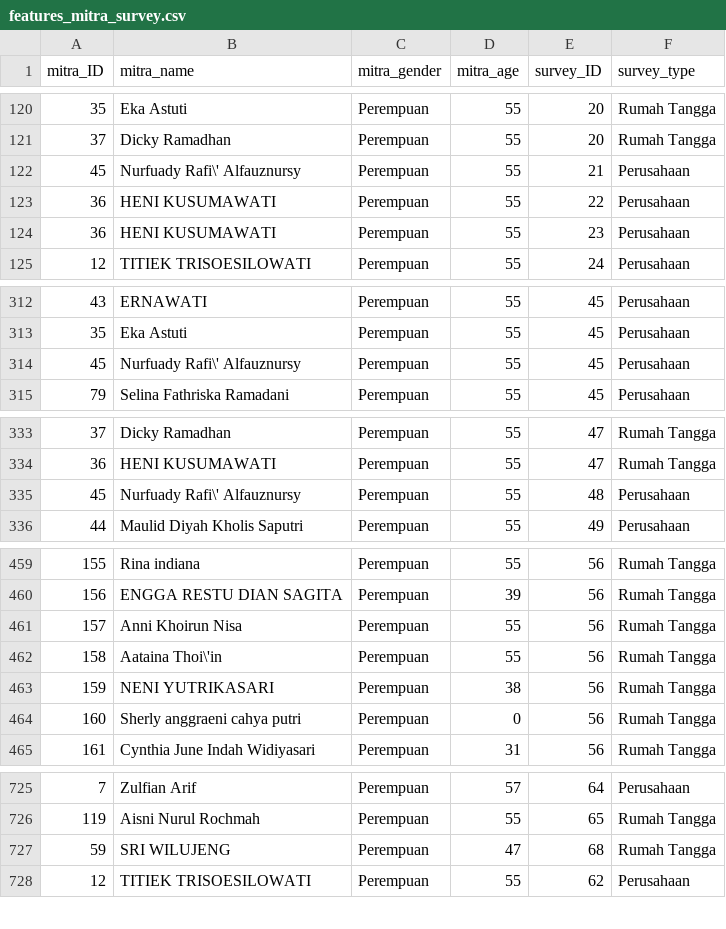
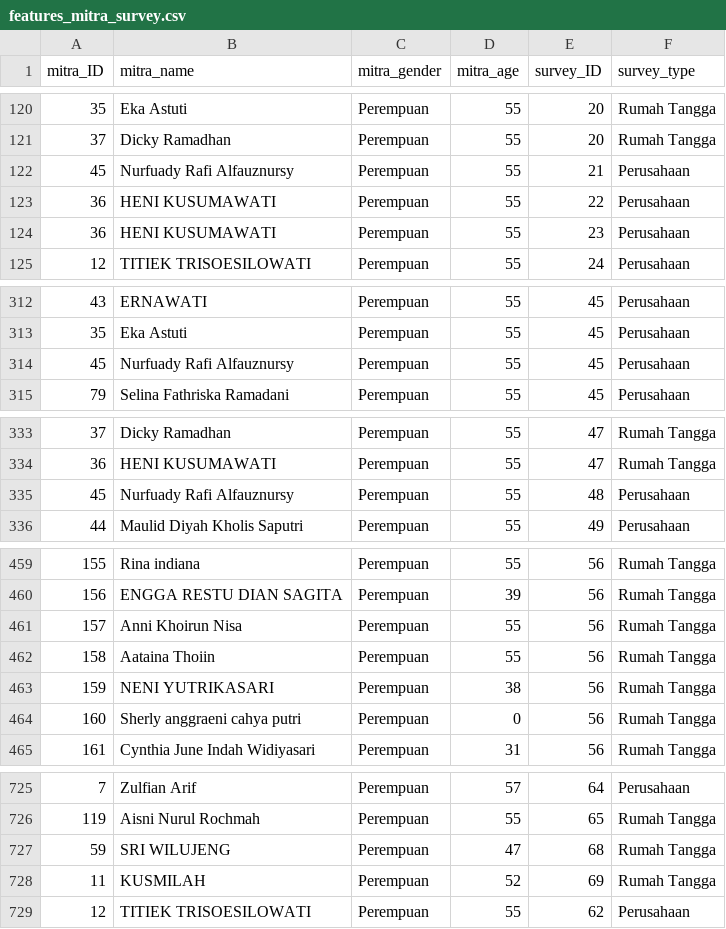
Before and after one commit to bimasaktikr/simitra-kaido-api, a CSV file: data/processed/features_mitra_survey.csv, drawn as a sheet; only a part is shown, gaps mark what is left out; the diff covers the shown part only.

```diff
--- a/data/processed/features_mitra_survey.csv
+++ b/data/processed/features_mitra_survey.csv
@@ -121,3 +121,3 @@ mitra_ID,mitra_name,mitra_gender,mitra_age,survey_ID,survey_type
 37,Dicky Ramadhan,Perempuan,55,20,Rumah Tangga
-45,Nurfuady Rafi\' Alfauznursy,Perempuan,55,21,Perusahaan
+45,Nurfuady Rafi Alfauznursy,Perempuan,55,21,Perusahaan
 36,HENI KUSUMAWATI,Perempuan,55,22,Perusahaan
@@ -313,3 +313,3 @@ mitra_ID,mitra_name,mitra_gender,mitra_age,survey_ID,survey_type
 35,Eka Astuti,Perempuan,55,45,Perusahaan
-45,Nurfuady Rafi\' Alfauznursy,Perempuan,55,45,Perusahaan
+45,Nurfuady Rafi Alfauznursy,Perempuan,55,45,Perusahaan
 79,Selina Fathriska Ramadani,Perempuan,55,45,Perusahaan
@@ -334,3 +334,3 @@ mitra_ID,mitra_name,mitra_gender,mitra_age,survey_ID,survey_type
 36,HENI KUSUMAWATI,Perempuan,55,47,Rumah Tangga
-45,Nurfuady Rafi\' Alfauznursy,Perempuan,55,48,Perusahaan
+45,Nurfuady Rafi Alfauznursy,Perempuan,55,48,Perusahaan
 44,Maulid Diyah Kholis Saputri,Perempuan,55,49,Perusahaan
@@ -461,3 +461,3 @@ mitra_ID,mitra_name,mitra_gender,mitra_age,survey_ID,survey_type
 157,Anni Khoirun Nisa,Perempuan,55,56,Rumah Tangga
-158,Aataina Thoi\'in,Perempuan,55,56,Rumah Tangga
+158,Aataina Thoiin,Perempuan,55,56,Rumah Tangga
 159,NENI YUTRIKASARI,Perempuan,38,56,Rumah Tangga
@@ -727,2 +727,3 @@ mitra_ID,mitra_name,mitra_gender,mitra_age,survey_ID,survey_type
 59,SRI WILUJENG,Perempuan,47,68,Rumah Tangga
+11,KUSMILAH,Perempuan,52,69,Rumah Tangga
 12,TITIEK TRISOESILOWATI,Perempuan,55,62,Perusahaan
```
Also changed, not shown: 3 edited cells elsewhere in this file, data/processed/cleaned_mitras.csv, data/processed/cleaned_nilai1s.csv, 11 other files.
